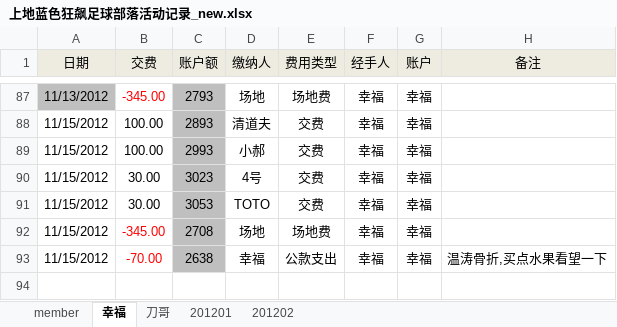
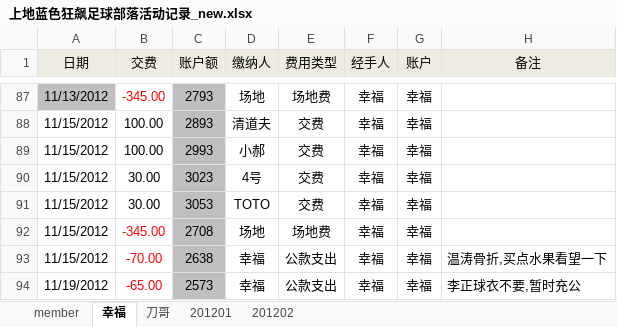
Before and after one commit to jackba/weathervcm, an Excel workbook: house/上地蓝色狂飙足球部落活动记录_new.xlsx, sheet 幸福, drawn as a sheet; only a part is shown, gaps mark what is left out; values as stored, in another font and other column widths than the file's, no borders; the diff names each change by its address in the sheet, - before the commit and + after, or states it on an @@ line.

```diff
--- a/house/上地蓝色狂飙足球部落活动记录_new.xlsx (sheet 幸福)
+++ b/house/上地蓝色狂飙足球部落活动记录_new.xlsx (sheet 幸福)
+row 94: 11/19/2012 | -65.00 | 2573 | 幸福 | 公款支出 | 幸福 | 幸福 | 李正球衣不要,暂时充公
```
